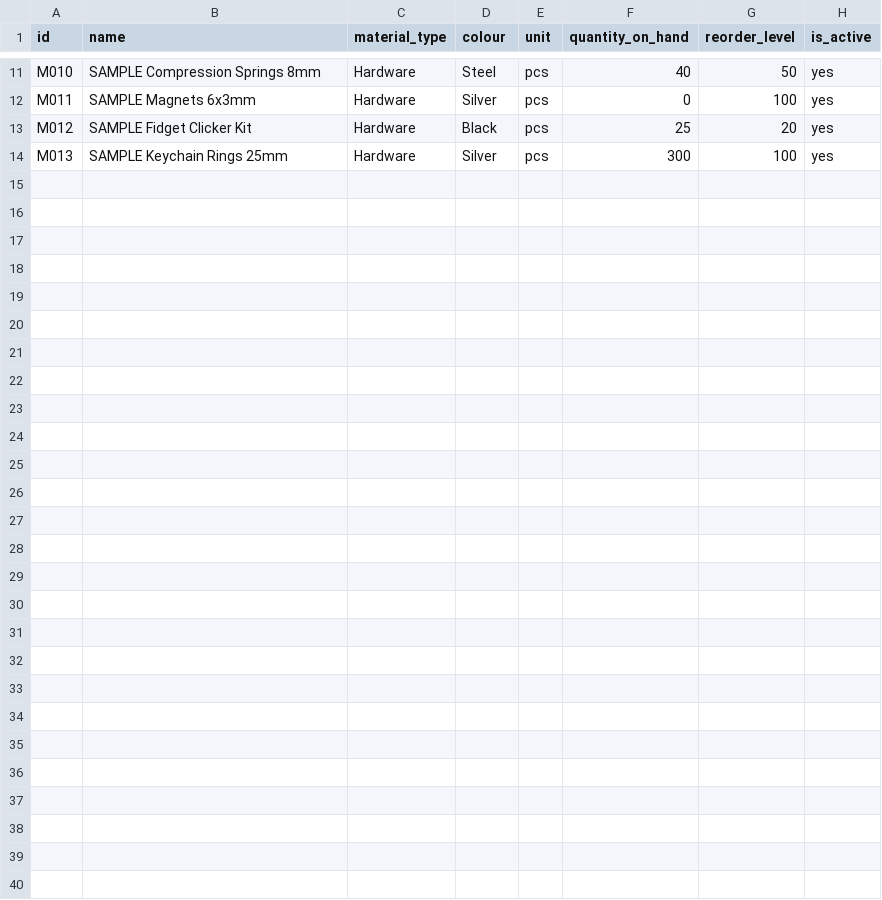
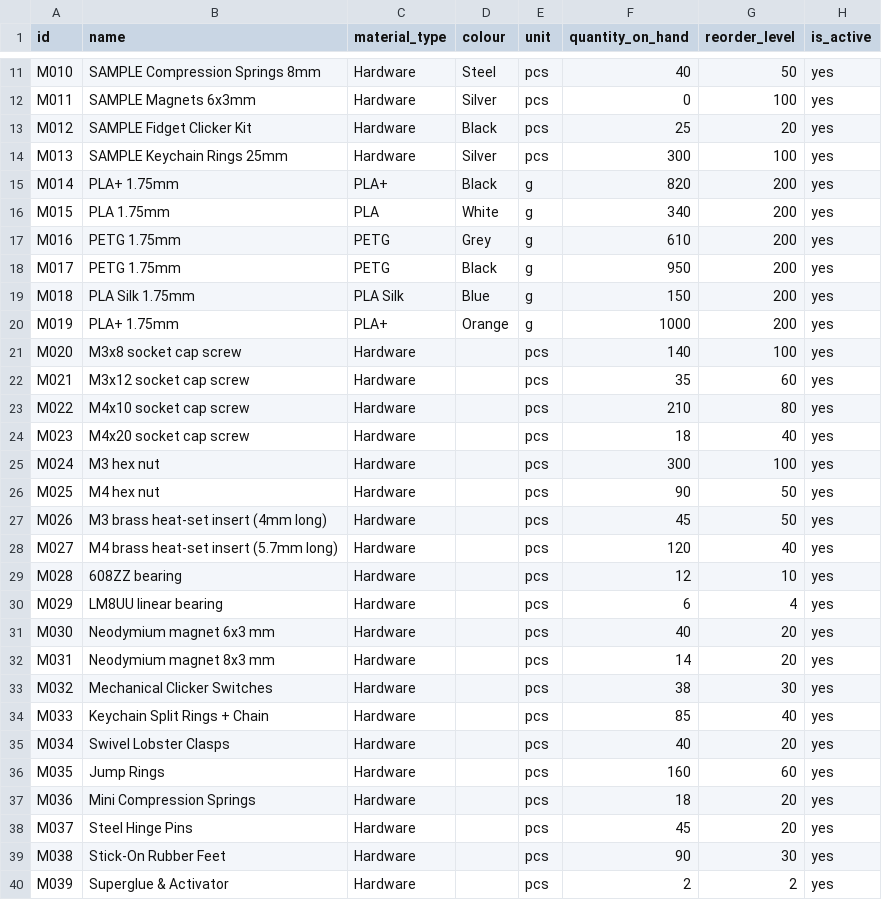
Before and after one commit to aliciajabing-ux/stinablis-tracker, a CSV file: sample_data/materials.csv, drawn as a sheet; only a part is shown, gaps mark what is left out.

Commit message:
Add files via upload

```diff
--- a/sample_data/materials.csv
+++ b/sample_data/materials.csv
@@ -14 +14,27 @@ M012,SAMPLE Fidget Clicker Kit,Hardware,Black,pcs,25,20,yes
 M013,SAMPLE Keychain Rings 25mm,Hardware,Silver,pcs,300,100,yes
+M014,PLA+ 1.75mm,PLA+,Black,g,820,200,yes
+M015,PLA 1.75mm,PLA,White,g,340,200,yes
+M016,PETG 1.75mm,PETG,Grey,g,610,200,yes
+M017,PETG 1.75mm,PETG,Black,g,950,200,yes
+M018,PLA Silk 1.75mm,PLA Silk,Blue,g,150,200,yes
+M019,PLA+ 1.75mm,PLA+,Orange,g,1000,200,yes
+M020,M3x8 socket cap screw,Hardware,,pcs,140,100,yes
+M021,M3x12 socket cap screw,Hardware,,pcs,35,60,yes
+M022,M4x10 socket cap screw,Hardware,,pcs,210,80,yes
+M023,M4x20 socket cap screw,Hardware,,pcs,18,40,yes
+M024,M3 hex nut,Hardware,,pcs,300,100,yes
+M025,M4 hex nut,Hardware,,pcs,90,50,yes
+M026,M3 brass heat-set insert (4mm long),Hardware,,pcs,45,50,yes
+M027,M4 brass heat-set insert (5.7mm long),Hardware,,pcs,120,40,yes
+M028,608ZZ bearing,Hardware,,pcs,12,10,yes
+M029,LM8UU linear bearing,Hardware,,pcs,6,4,yes
+M030,Neodymium magnet 6x3 mm,Hardware,,pcs,40,20,yes
+M031,Neodymium magnet 8x3 mm,Hardware,,pcs,14,20,yes
+M032,Mechanical Clicker Switches,Hardware,,pcs,38,30,yes
+M033,Keychain Split Rings + Chain,Hardware,,pcs,85,40,yes
+M034,Swivel Lobster Clasps,Hardware,,pcs,40,20,yes
+M035,Jump Rings,Hardware,,pcs,160,60,yes
+M036,Mini Compression Springs,Hardware,,pcs,18,20,yes
+M037,Steel Hinge Pins,Hardware,,pcs,45,20,yes
+M038,Stick-On Rubber Feet,Hardware,,pcs,90,30,yes
+M039,Superglue & Activator,Hardware,,pcs,2,2,yes
```
